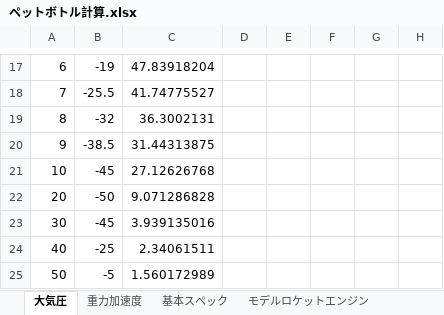
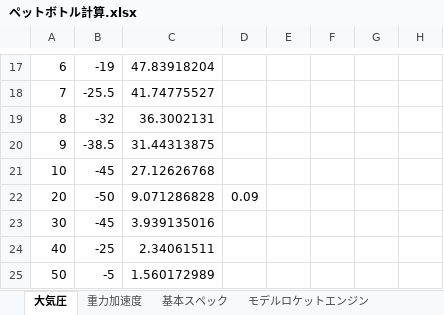
Before and after one commit to itoht2/petbottle, an Excel workbook: ペットボトル計算.xlsx, sheet 大気圧, drawn as a sheet; only a part is shown, gaps mark what is left out; values as stored, in another font and other column widths than the file's, no borders; charts and pictures not drawn; the diff names each change by its address in the sheet, - before the commit and + after, or states it on an @@ line.

```diff
--- a/ペットボトル計算.xlsx (sheet 大気圧)
+++ b/ペットボトル計算.xlsx (sheet 大気圧)
-D22: (empty)
+D22: 0.09
```
Also changed, not shown: charts or pictures, オプション諸元.xlsx, 1 other file.
